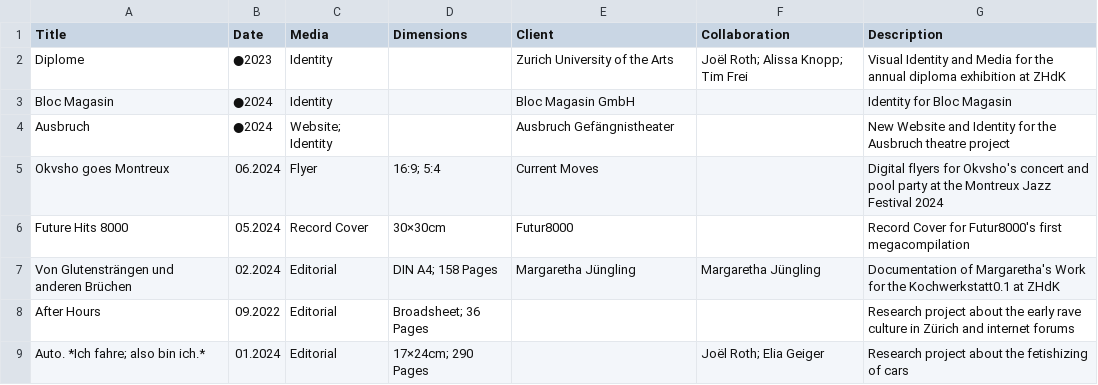
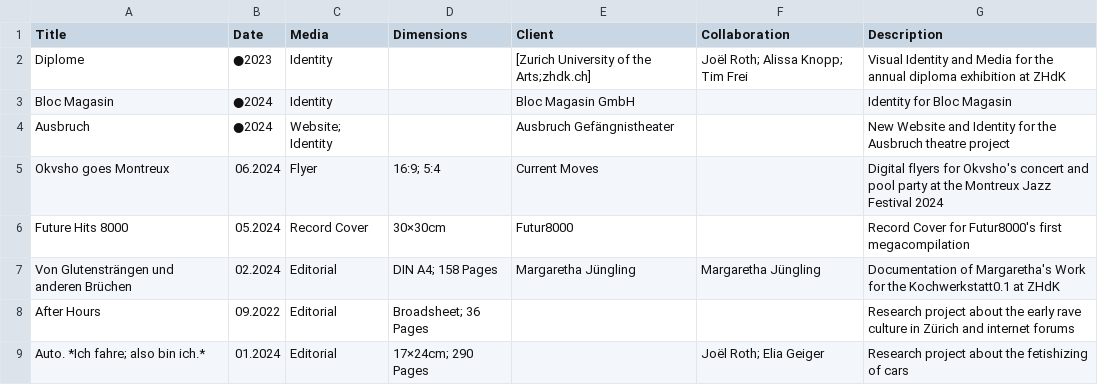
Before and after one commit to teskgro/portfolio, a CSV file: data.csv, drawn as a sheet.

Commit message:
Update data.csv

```diff
--- a/data.csv
+++ b/data.csv
@@ -1,3 +1,3 @@
 Title, Date, Media, Dimensions, Client, Collaboration, Description
-Diplome, ●2023, Identity, , Zurich University of the Arts, Joël Roth; Alissa Knopp; Tim Frei, Visual Identity and Media for the annual diploma exhibition at ZHdK
+Diplome, ●2023, Identity, , [Zurich University of the Arts;zhdk.ch], Joël Roth; Alissa Knopp; Tim Frei, Visual Identity and Media for the annual diploma exhibition at ZHdK
 Bloc Magasin, ●2024, Identity, , Bloc Magasin GmbH, , Identity for Bloc Magasin
```
